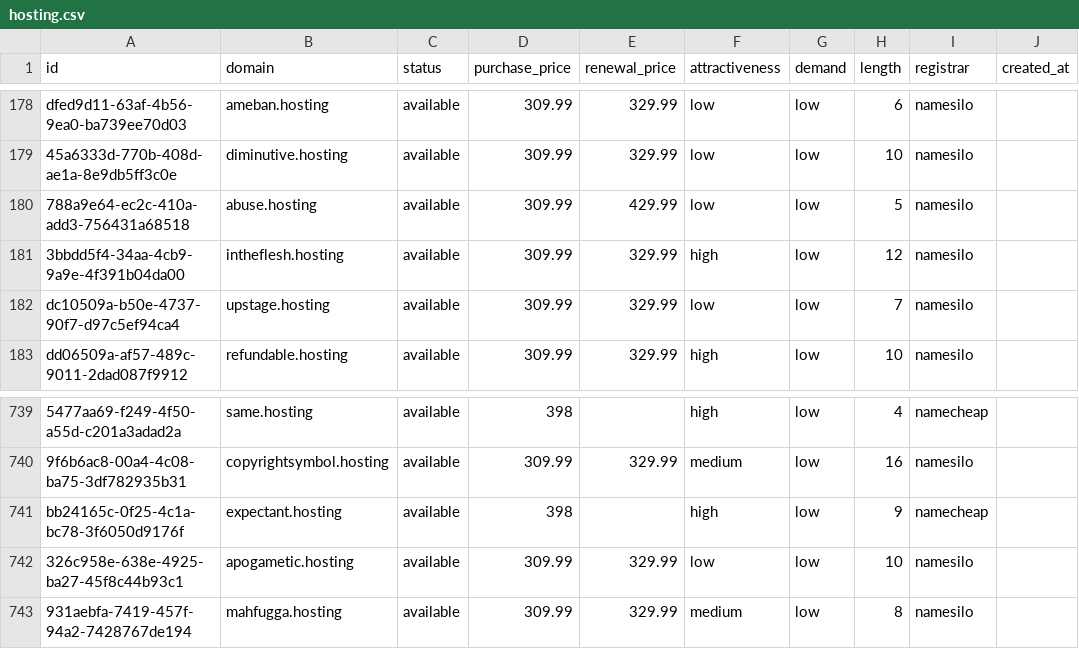
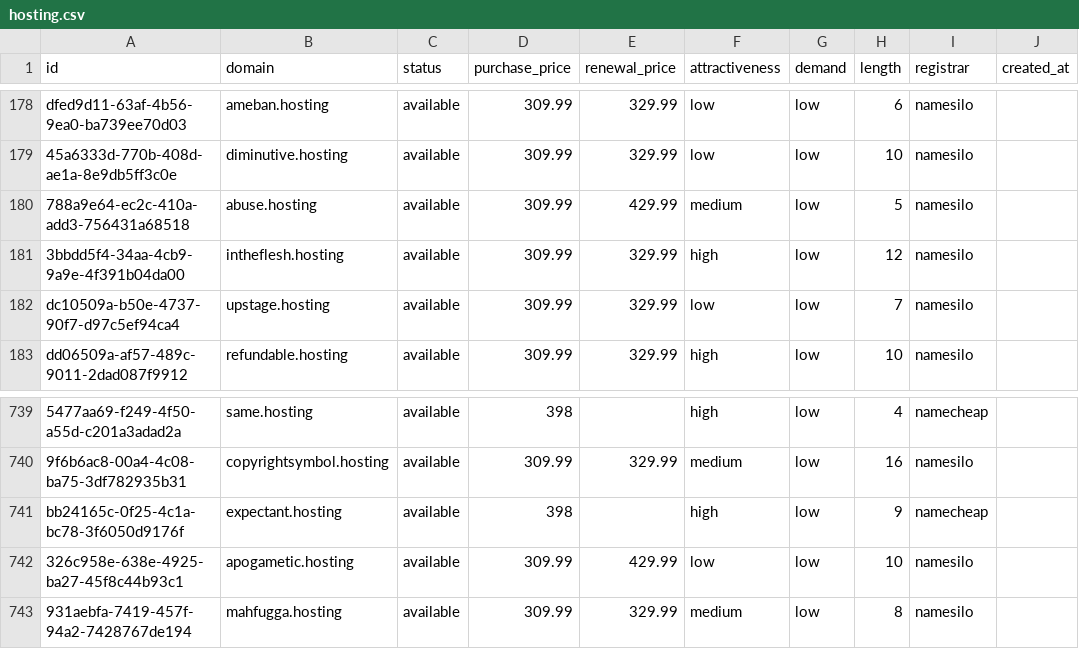
Before and after one commit to UniqueDomains/hosting-oneword-domains, a CSV file: hosting.csv, drawn as a sheet; only a part is shown, gaps mark what is left out; the diff covers the shown part only; the diff names each change by its address in the sheet, - before the commit and + after, or states it on an @@ line.

```diff
--- a/hosting.csv
+++ b/hosting.csv
-F180 (attractiveness): low
+F180 (attractiveness): medium
-E742 (renewal_price): 329.99
+E742 (renewal_price): 429.99
```
Also changed, not shown: 11 edited cells elsewhere in this file, 4 other files.
